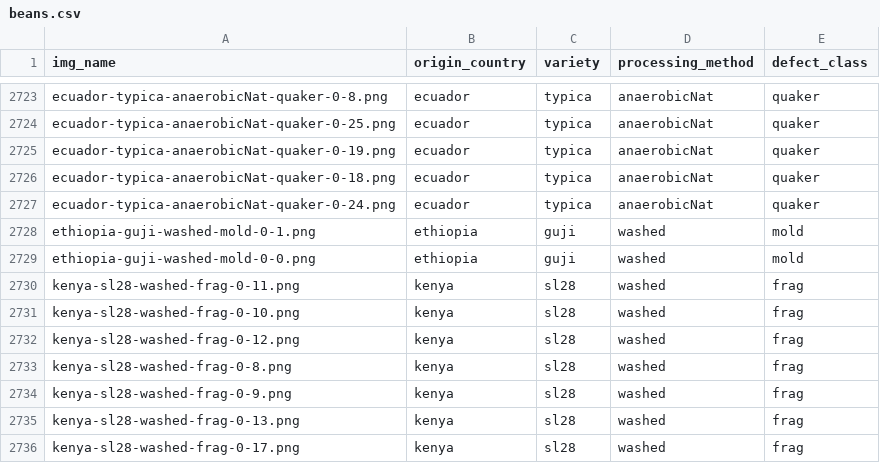
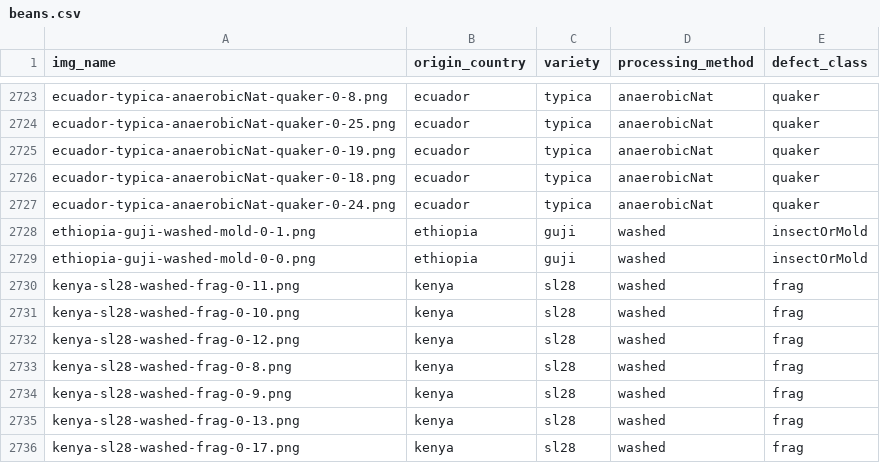
Before and after one commit to dont-text-me/PRBX-work, a CSV file: data/beans.csv, drawn as a sheet; only a part is shown, gaps mark what is left out; the diff covers the shown part only.

Commit message:
merge insect and mold classes together, fix model weights resetting after training

```diff
--- a/data/beans.csv
+++ b/data/beans.csv
@@ -2727,4 +2727,4 @@ ecuador-typica-anaerobicNat-quaker-0-18.png,ecuador,typica,anaerobicNat,quaker
 ecuador-typica-anaerobicNat-quaker-0-24.png,ecuador,typica,anaerobicNat,quaker
-ethiopia-guji-washed-mold-0-1.png,ethiopia,guji,washed,mold
-ethiopia-guji-washed-mold-0-0.png,ethiopia,guji,washed,mold
+ethiopia-guji-washed-mold-0-1.png,ethiopia,guji,washed,insectOrMold
+ethiopia-guji-washed-mold-0-0.png,ethiopia,guji,washed,insectOrMold
 kenya-sl28-washed-frag-0-11.png,kenya,sl28,washed,frag
```
Also changed, not shown: 45 edited cells elsewhere in this file, 2 other files.
